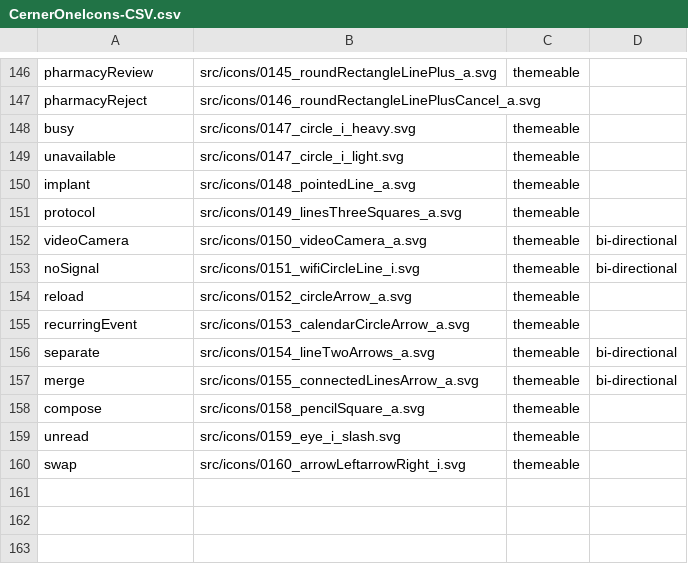
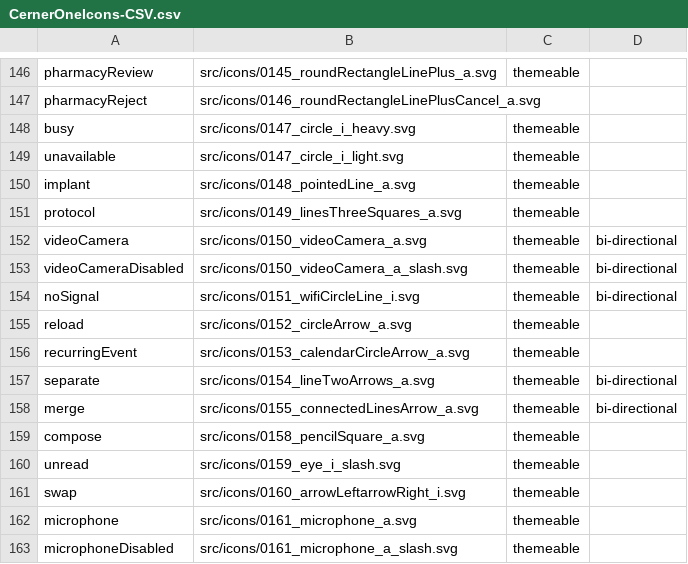
Before and after one commit to oracle-samples/one-cerner-style-icons, a CSV file: src/CernerOneIcons-CSV.csv, drawn as a sheet; only a part is shown, gaps mark what is left out.

Commit message:
Icons Added
* Icon Added: src/icons/0161_microphone_a.svg
* Icon Added: src/icons/0161_microphone_a_slash.svg
* Icon Added: src/icons/0150_videoCamera_a_slash.svg

```diff
--- a/src/CernerOneIcons-CSV.csv
+++ b/src/CernerOneIcons-CSV.csv
@@ -152,2 +152,3 @@ protocol,src/icons/0149_linesThreeSquares_a.svg,themeable ,
 videoCamera,src/icons/0150_videoCamera_a.svg,themeable ,bi-directional
+videoCameraDisabled,src/icons/0150_videoCamera_a_slash.svg,themeable ,bi-directional
 noSignal,src/icons/0151_wifiCircleLine_i.svg,themeable ,bi-directional
@@ -160 +161,3 @@ unread,src/icons/0159_eye_i_slash.svg,themeable ,
 swap,src/icons/0160_arrowLeftarrowRight_i.svg,themeable ,
+microphone,src/icons/0161_microphone_a.svg,themeable ,
+microphoneDisabled,src/icons/0161_microphone_a_slash.svg,themeable ,
```
Also changed, not shown: 5 other files.
